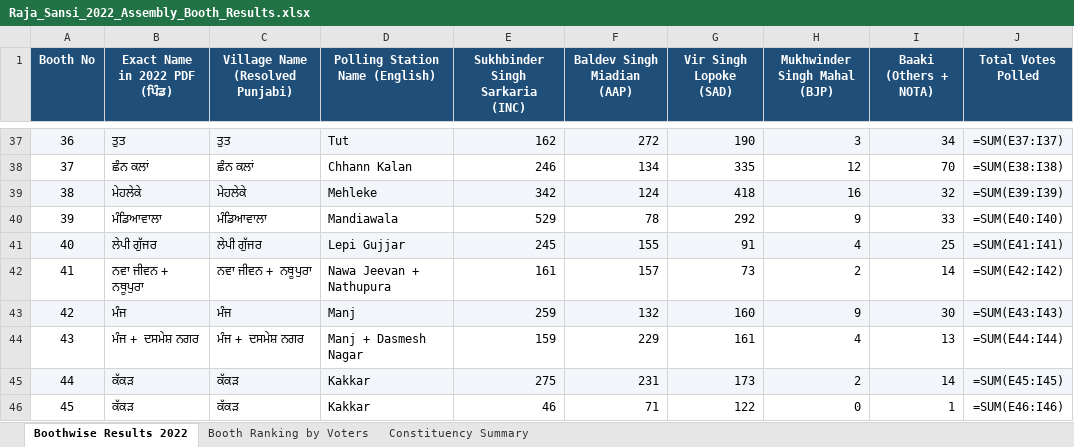
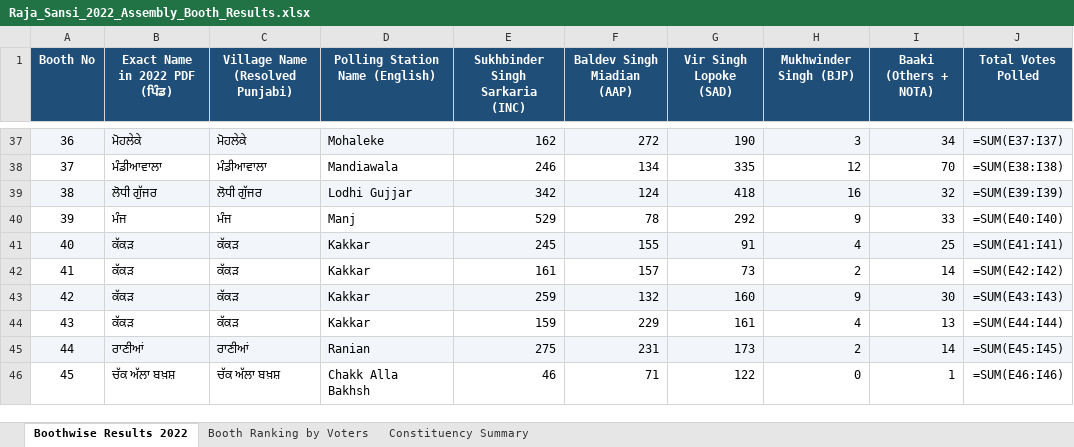
Before and after one commit to Jass-2005/raja-sansi-election-dashboard, an Excel workbook: public/Raja_Sansi_2022_Assembly_Booth_Results.xlsx, sheet Boothwise Results 2022, drawn as a sheet; only a part is shown, gaps mark what is left out; values as stored, in another font and other column widths than the file's, no borders; formulas without a stored value are shown as written; the diff covers the shown part only; the diff names each change by its address in the sheet, - before the commit and + after, or states it on an @@ line.

Commit message:
Integrate 4-election longitudinal booth data (2017, 2019, 2022, 2024), 4-year dossier modal, and update 2022 BJP candidate

```diff
--- a/public/Raja_Sansi_2022_Assembly_Booth_Results.xlsx (sheet Boothwise Results 2022)
+++ b/public/Raja_Sansi_2022_Assembly_Booth_Results.xlsx (sheet Boothwise Results 2022)
-H1: Mukhwinder Singh Mahal (BJP)
+H1: Mukhwinder Singh (BJP)
-B37 (Exact Name in 2022 PDF (ਪਿੰਡ)): ਤੁਤ
+B37 (Exact Name in 2022 PDF (ਪਿੰਡ)): ਮੋਹਲੇਕੇ
-C37 (Village Name (Resolved Punjabi)): ਤੁਤ
+C37 (Village Name (Resolved Punjabi)): ਮੋਹਲੇਕੇ
-D37 (Polling Station Name (English)): Tut
+D37 (Polling Station Name (English)): Mohaleke
-B38 (Exact Name in 2022 PDF (ਪਿੰਡ)): ਛੰਨ ਕਲਾਂ
+B38 (Exact Name in 2022 PDF (ਪਿੰਡ)): ਮੰਡੀਆਵਾਲਾ
-C38 (Village Name (Resolved Punjabi)): ਛੰਨ ਕਲਾਂ
+C38 (Village Name (Resolved Punjabi)): ਮੰਡੀਆਵਾਲਾ
-D38 (Polling Station Name (English)): Chhann Kalan
+D38 (Polling Station Name (English)): Mandiawala
-B39 (Exact Name in 2022 PDF (ਪਿੰਡ)): ਮੇਹਲੇਕੇ
+B39 (Exact Name in 2022 PDF (ਪਿੰਡ)): ਲੋਧੀ ਗੁੱਜਰ
-C39 (Village Name (Resolved Punjabi)): ਮੇਹਲੇਕੇ
+C39 (Village Name (Resolved Punjabi)): ਲੋਧੀ ਗੁੱਜਰ
-D39 (Polling Station Name (English)): Mehleke
+D39 (Polling Station Name (English)): Lodhi Gujjar
-B40 (Exact Name in 2022 PDF (ਪਿੰਡ)): ਮੰਡਿਆਵਾਲਾ
+B40 (Exact Name in 2022 PDF (ਪਿੰਡ)): ਮੰਜ
-C40 (Village Name (Resolved Punjabi)): ਮੰਡਿਆਵਾਲਾ
+C40 (Village Name (Resolved Punjabi)): ਮੰਜ
-D40 (Polling Station Name (English)): Mandiawala
+D40 (Polling Station Name (English)): Manj
-B41 (Exact Name in 2022 PDF (ਪਿੰਡ)): ਲੇਪੀ ਗੁੱਜਰ
+B41 (Exact Name in 2022 PDF (ਪਿੰਡ)): ਕੱਕੜ
-C41 (Village Name (Resolved Punjabi)): ਲੇਪੀ ਗੁੱਜਰ
+C41 (Village Name (Resolved Punjabi)): ਕੱਕੜ
-D41 (Polling Station Name (English)): Lepi Gujjar
+D41 (Polling Station Name (English)): Kakkar
-B42 (Exact Name in 2022 PDF (ਪਿੰਡ)): ਨਵਾ ਜੀਵਨ + ਨਥੂਪੁਰਾ
+B42 (Exact Name in 2022 PDF (ਪਿੰਡ)): ਕੱਕੜ
-C42 (Village Name (Resolved Punjabi)): ਨਵਾ ਜੀਵਨ + ਨਥੂਪੁਰਾ
+C42 (Village Name (Resolved Punjabi)): ਕੱਕੜ
-D42 (Polling Station Name (English)): Nawa Jeevan + Nathupura
+D42 (Polling Station Name (English)): Kakkar
-B43 (Exact Name in 2022 PDF (ਪਿੰਡ)): ਮੰਜ
+B43 (Exact Name in 2022 PDF (ਪਿੰਡ)): ਕੱਕੜ
-C43 (Village Name (Resolved Punjabi)): ਮੰਜ
+C43 (Village Name (Resolved Punjabi)): ਕੱਕੜ
-D43 (Polling Station Name (English)): Manj
+D43 (Polling Station Name (English)): Kakkar
-B44 (Exact Name in 2022 PDF (ਪਿੰਡ)): ਮੰਜ + ਦਸਮੇਸ਼ ਨਗਰ
+B44 (Exact Name in 2022 PDF (ਪਿੰਡ)): ਕੱਕੜ
-C44 (Village Name (Resolved Punjabi)): ਮੰਜ + ਦਸਮੇਸ਼ ਨਗਰ
+C44 (Village Name (Resolved Punjabi)): ਕੱਕੜ
-D44 (Polling Station Name (English)): Manj + Dasmesh Nagar
+D44 (Polling Station Name (English)): Kakkar
-B45 (Exact Name in 2022 PDF (ਪਿੰਡ)): ਕੱਕੜ
+B45 (Exact Name in 2022 PDF (ਪਿੰਡ)): ਰਾਣੀਆਂ
-C45 (Village Name (Resolved Punjabi)): ਕੱਕੜ
+C45 (Village Name (Resolved Punjabi)): ਰਾਣੀਆਂ
-D45 (Polling Station Name (English)): Kakkar
+D45 (Polling Station Name (English)): Ranian
-B46 (Exact Name in 2022 PDF (ਪਿੰਡ)): ਕੱਕੜ
+B46 (Exact Name in 2022 PDF (ਪਿੰਡ)): ਚੱਕ ਅੱਲਾ ਬਖ਼ਸ਼
-C46 (Village Name (Resolved Punjabi)): ਕੱਕੜ
+C46 (Village Name (Resolved Punjabi)): ਚੱਕ ਅੱਲਾ ਬਖ਼ਸ਼
-D46 (Polling Station Name (English)): Kakkar
+D46 (Polling Station Name (English)): Chakk Alla Bakhsh
```
Also changed, not shown: 603 edited cells elsewhere in this sheet, sheet Booth Ranking by Voters, sheet Constituency Summary, public/Raja_Sansi_Master_Booth_Analysis_AAP_INC.xlsx, 11 other files.
